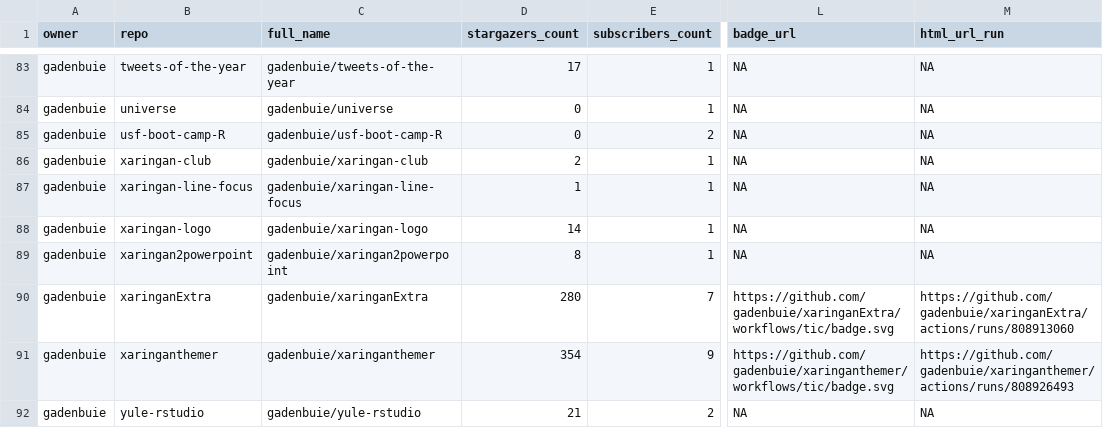
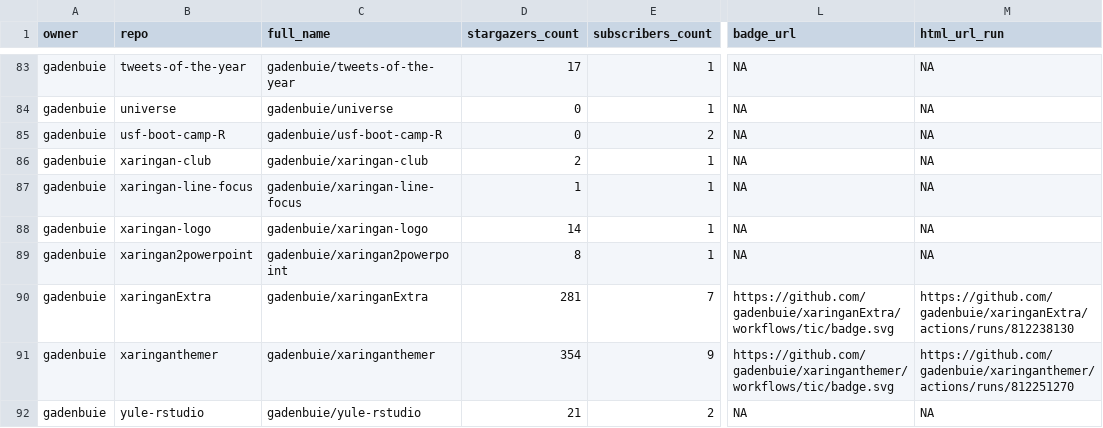
Before and after one commit to andrewcstewart/gha-dashboard, a CSV file: repos.csv, drawn as a sheet; only a part is shown, gaps mark what is left out; the diff covers the shown part only; the diff names each change by its address in the sheet, - before the commit and + after, or states it on an @@ line.

```diff
--- a/repos.csv
+++ b/repos.csv
-D90 (stargazers_count): 280
+D90 (stargazers_count): 281
-M90 (html_url_run): https://github.com/gadenbuie/xaringanExtra/actions/runs/808913060
+M90 (html_url_run): https://github.com/gadenbuie/xaringanExtra/actions/runs/812238130
-M91 (html_url_run): https://github.com/gadenbuie/xaringanthemer/actions/runs/808926493
+M91 (html_url_run): https://github.com/gadenbuie/xaringanthemer/actions/runs/812251270
```
Also changed, not shown: 16 edited cells elsewhere in this file, 1 other file.
